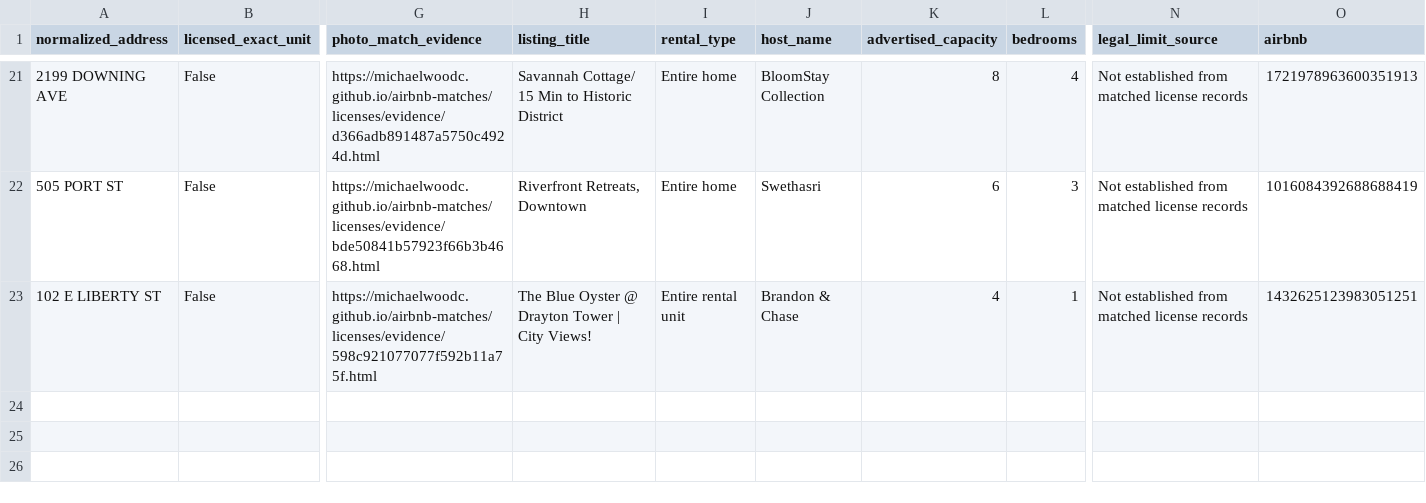
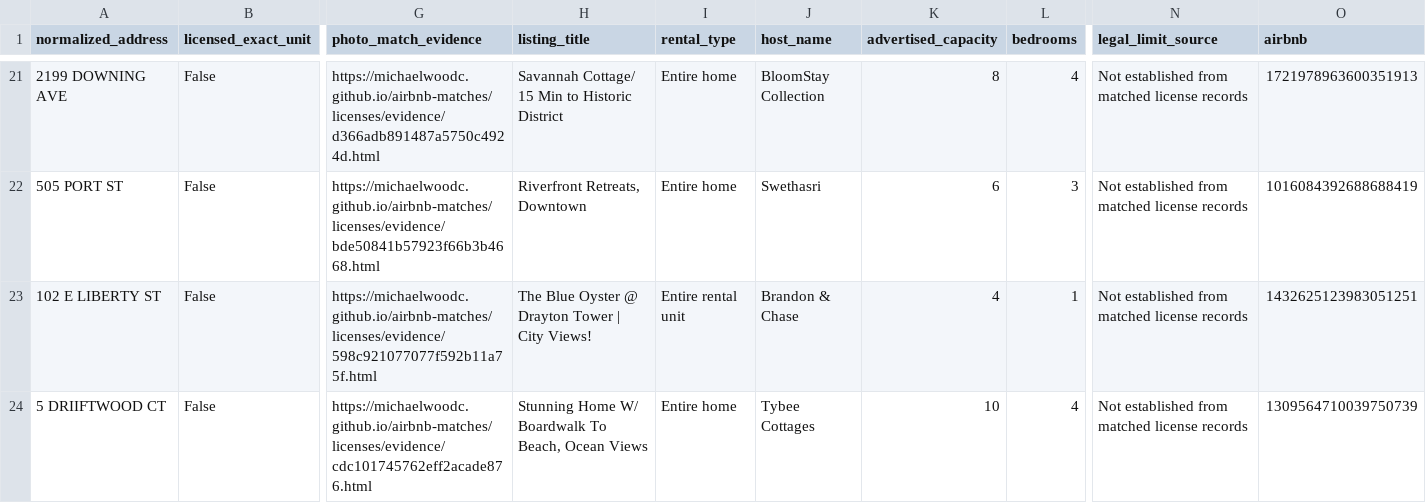
Before and after one commit to MichaelWoodc/airbnb-matches, a CSV file: licenses/review.csv, drawn as a sheet; only a part is shown, gaps mark what is left out; rows hold the shown columns only; the diff names each change by its address in the sheet, - before the commit and + after, or states it on an @@ line.

```diff
--- a/licenses/review.csv
+++ b/licenses/review.csv
+row 24: 5 DRIIFTWOOD CT | False | https://michaelwoodc.github.io/airbnb-matches/licenses/evidence/cdc101745762eff2acade876.html | Stunning Home W/ Boardwalk To Beach, Ocean Views | Entire home | Tybee Cottages | 10 | 4 | Not established from matched license records | 1309564710039750739
```
Also changed, not shown: licenses/license_not_shown.csv, 6 other files.
